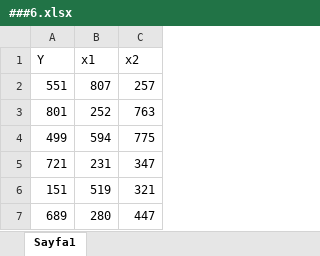
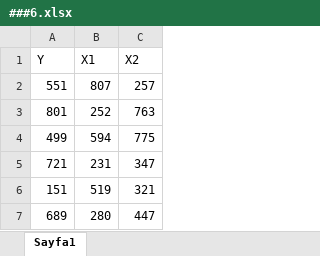
Before and after one commit to ktrnsm/Python-tutorials, an Excel workbook: ###6.xlsx, sheet Sayfa1, drawn as a sheet; only a part is shown; values as stored, in another font and other column widths than the file's, no borders; the diff names each change by its address in the sheet, - before the commit and + after, or states it on an @@ line.

```diff
--- a/###6.xlsx (sheet Sayfa1)
+++ b/###6.xlsx (sheet Sayfa1)
-B1: x1
+B1: X1
-C1: x2
+C1: X2
```
Also changed, not shown: 1 other file.
